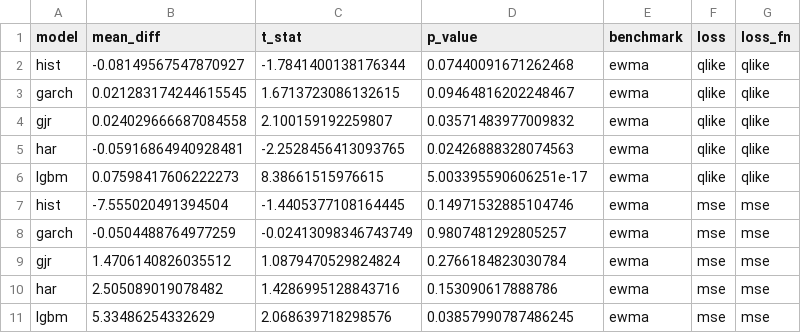
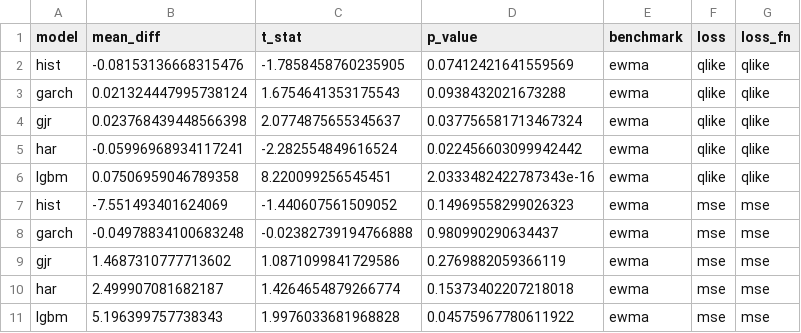
Before and after one commit to tarubee19/vol-var-india, a CSV file: results/dm_tests.csv, drawn as a sheet.

```diff
--- a/results/dm_tests.csv
+++ b/results/dm_tests.csv
@@ -1,11 +1,11 @@
 model,mean_diff,t_stat,p_value,benchmark,loss,loss_fn
-hist,-0.08149567547870927,-1.7841400138176344,0.07440091671262468,ewma,qlike,qlike
-garch,0.021283174244615545,1.6713723086132615,0.09464816202248467,ewma,qlike,qlike
-gjr,0.024029666687084558,2.100159192259807,0.03571483977009832,ewma,qlike,qlike
-har,-0.05916864940928481,-2.2528456413093765,0.02426888328074563,ewma,qlike,qlike
-lgbm,0.07598417606222273,8.38661515976615,5.003395590606251e-17,ewma,qlike,qlike
-hist,-7.555020491394504,-1.4405377108164445,0.14971532885104746,ewma,mse,mse
-garch,-0.0504488764977259,-0.02413098346743749,0.9807481292805257,ewma,mse,mse
-gjr,1.4706140826035512,1.0879470529824824,0.2766184823030784,ewma,mse,mse
-har,2.505089019078482,1.4286995128843716,0.153090617888786,ewma,mse,mse
-lgbm,5.33486254332629,2.068639718298576,0.03857990787486245,ewma,mse,mse
+hist,-0.08153136668315476,-1.7858458760235905,0.07412421641559569,ewma,qlike,qlike
+garch,0.021324447995738124,1.6754641353175543,0.0938432021673288,ewma,qlike,qlike
+gjr,0.023768439448566398,2.0774875655345637,0.037756581713467324,ewma,qlike,qlike
+har,-0.05996968934117241,-2.282554849616524,0.022456603099942442,ewma,qlike,qlike
+lgbm,0.07506959046789358,8.220099256545451,2.0333482422787343e-16,ewma,qlike,qlike
+hist,-7.551493401624069,-1.440607561509052,0.14969558299026323,ewma,mse,mse
+garch,-0.04978834100683248,-0.02382739194766888,0.980990290634437,ewma,mse,mse
+gjr,1.4687310777713602,1.0871099841729586,0.2769882059366119,ewma,mse,mse
+har,2.499907081682187,1.4264654879266774,0.15373402207218018,ewma,mse,mse
+lgbm,5.196399757738343,1.9976033681968828,0.04575967780611922,ewma,mse,mse
```
Also changed, not shown: results/loss_by_regime.csv, results/loss_by_ticker.csv, 16 other files.
